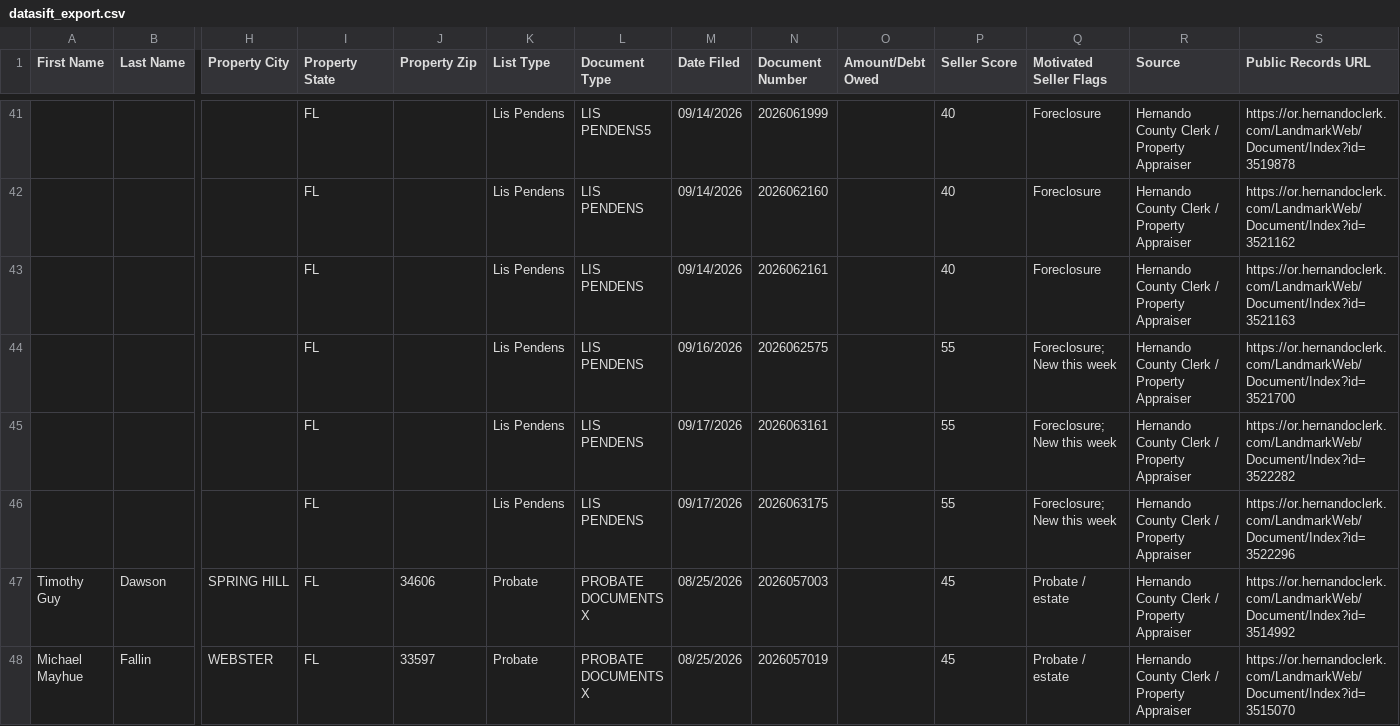
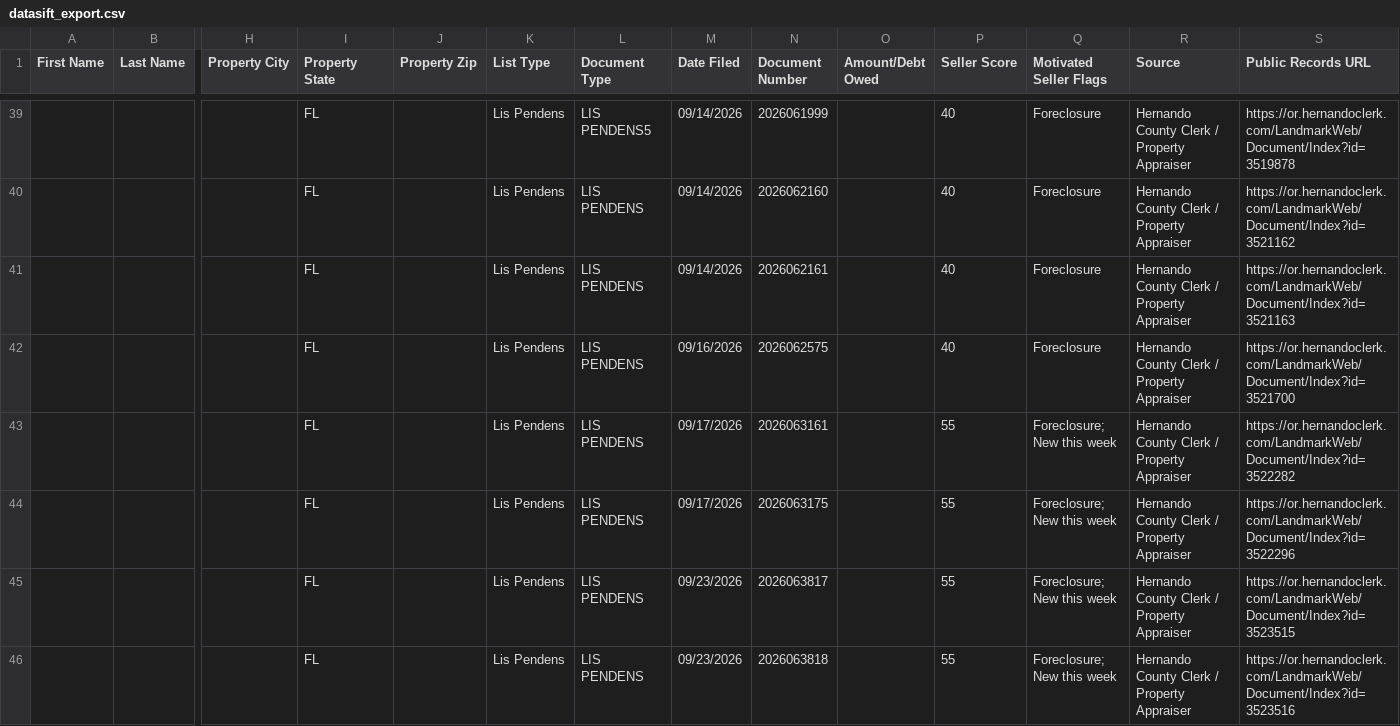
Before and after one commit to davidgunz13/hernando-lead-scraper, a CSV file: dashboard/datasift_export.csv, drawn as a sheet; only a part is shown, gaps mark what is left out; the shorter side is filled out with more unchanged rows; addresses are those after the commit; rows hold the shown columns only; the diff covers the shown part only; the diff names each change by its address in the sheet, - before the commit and + after, or states it on an @@ line.

```diff
--- a/dashboard/datasift_export.csv
+++ b/dashboard/datasift_export.csv
-P42 (Seller Score): 55
+P42 (Seller Score): 40
-Q42 (Motivated Seller Flags): Foreclosure; New this week
+Q42 (Motivated Seller Flags): Foreclosure
+row 45:  |  |  | FL |  | Lis Pendens | LIS PENDENS | 09/23/2026 | 2026063817 |  | 55 | Foreclosure; New this week | Hernando County Clerk / Property Appraiser | https://or.hernandoclerk.com/LandmarkWeb/Document/Index?id=3523515
+row 46:  |  |  | FL |  | Lis Pendens | LIS PENDENS | 09/23/2026 | 2026063818 |  | 55 | Foreclosure; New this week | Hernando County Clerk / Property Appraiser | https://or.hernandoclerk.com/LandmarkWeb/Document/Index?id=3523516
```
Also changed, not shown: 6 added rows and 2 removed rows elsewhere in this file, data/datasift_export.csv, 2 other files.
